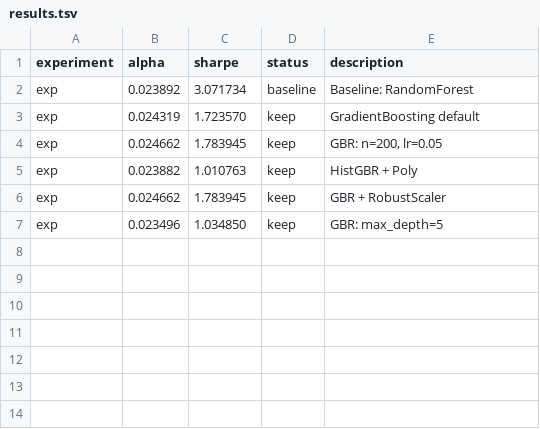
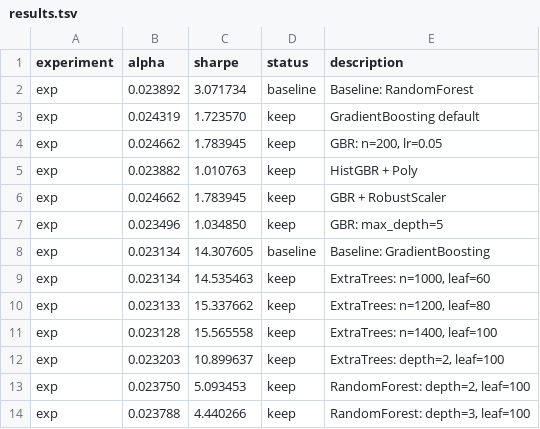
Before and after one commit to gracewu23/congress-trading-agent, a TSV file: results.tsv, drawn as a sheet; the diff names each change by its address in the sheet, - before the commit and + after, or states it on an @@ line.

Commit message:
Update results.tsv and add performance.png

```diff
--- a/results.tsv
+++ b/results.tsv
+row 8: exp | 0.023134 | 14.307605 | baseline | Baseline: GradientBoosting
+row 9: exp | 0.023134 | 14.535463 | keep | ExtraTrees: n=1000, leaf=60
+row 10: exp | 0.023133 | 15.337662 | keep | ExtraTrees: n=1200, leaf=80
+row 11: exp | 0.023128 | 15.565558 | keep | ExtraTrees: n=1400, leaf=100
+row 12: exp | 0.023203 | 10.899637 | keep | ExtraTrees: depth=2, leaf=100
+row 13: exp | 0.023750 | 5.093453 | keep | RandomForest: depth=2, leaf=100
+row 14: exp | 0.023788 | 4.440266 | keep | RandomForest: depth=3, leaf=100
```
Also changed, not shown: 1 other file.
